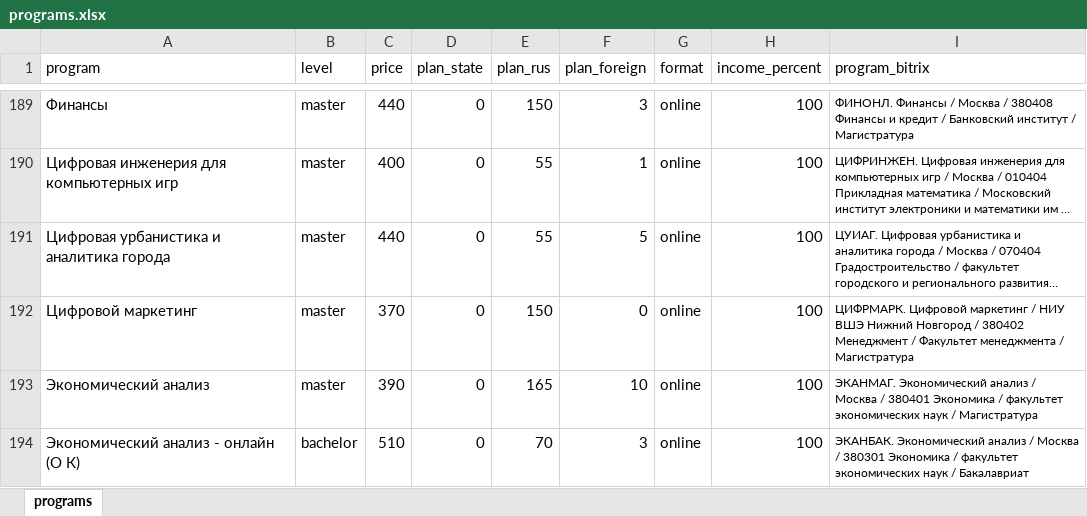
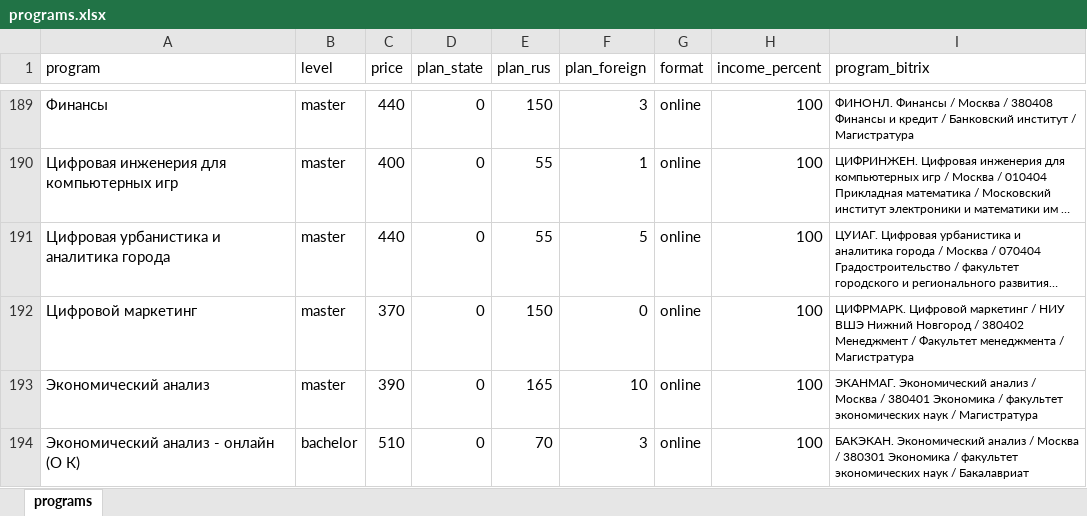
Before and after one commit to iasonov/HSE_dashboard, an Excel workbook: templates/programs.xlsx, sheet programs, drawn as a sheet; only a part is shown, gaps mark what is left out; long unchanged cells end in …; values as stored, in another font and other column widths than the file's, no borders; the diff names each change by its address in the sheet, - before the commit and + after, or states it on an @@ line.

```diff
--- a/templates/programs.xlsx (sheet programs)
+++ b/templates/programs.xlsx (sheet programs)
-I194 (program_bitrix): ЭКАНБАК. Экономический анализ…
+I194 (program_bitrix): БАКЭКАН. Экономический анализ…
```
Also changed, not shown: templates/bitrix_2024-10-01_2025-03-31.xlsx, templates/template.xlsx, 6 other files.
